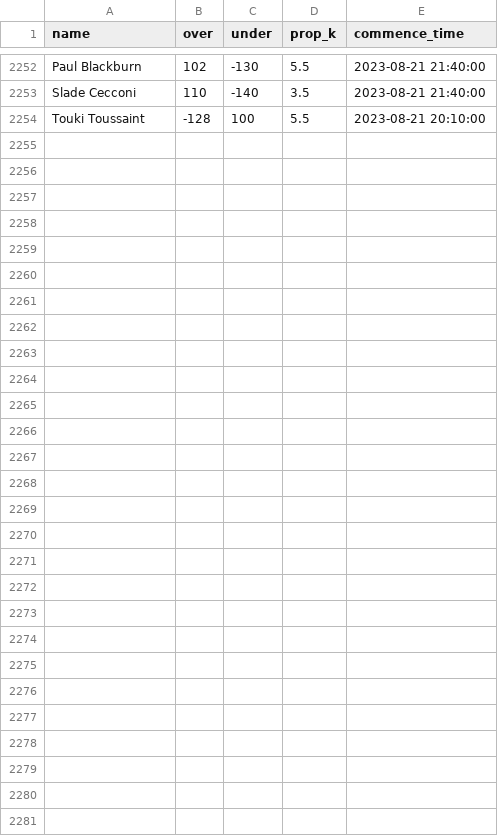
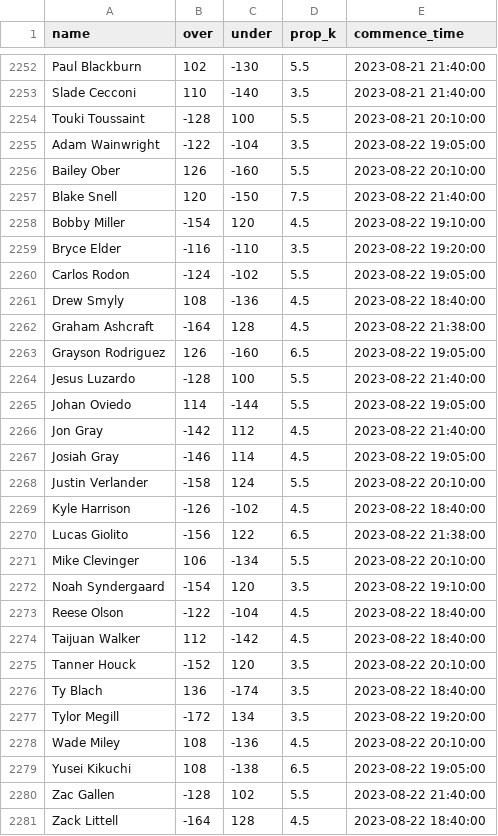
Before and after one commit to amaizehayes/sp-k-prediction-app, a CSV file: output/sp_prop_odds_history.csv, drawn as a sheet; only a part is shown, gaps mark what is left out; the diff names each change by its address in the sheet, - before the commit and + after, or states it on an @@ line.

```diff
--- a/output/sp_prop_odds_history.csv
+++ b/output/sp_prop_odds_history.csv
+row 2255: Adam Wainwright | -122 | -104 | 3.5 | 2023-08-22 19:05:00
+row 2256: Bailey Ober | 126 | -160 | 5.5 | 2023-08-22 20:10:00
+row 2257: Blake Snell | 120 | -150 | 7.5 | 2023-08-22 21:40:00
+row 2258: Bobby Miller | -154 | 120 | 4.5 | 2023-08-22 19:10:00
+row 2259: Bryce Elder | -116 | -110 | 3.5 | 2023-08-22 19:20:00
+row 2260: Carlos Rodon | -124 | -102 | 5.5 | 2023-08-22 19:05:00
+row 2261: Drew Smyly | 108 | -136 | 4.5 | 2023-08-22 18:40:00
+row 2262: Graham Ashcraft | -164 | 128 | 4.5 | 2023-08-22 21:38:00
+row 2263: Grayson Rodriguez | 126 | -160 | 6.5 | 2023-08-22 19:05:00
+row 2264: Jesus Luzardo | -128 | 100 | 5.5 | 2023-08-22 21:40:00
+row 2265: Johan Oviedo | 114 | -144 | 5.5 | 2023-08-22 19:05:00
+row 2266: Jon Gray | -142 | 112 | 4.5 | 2023-08-22 21:40:00
+row 2267: Josiah Gray | -146 | 114 | 4.5 | 2023-08-22 19:05:00
+row 2268: Justin Verlander | -158 | 124 | 5.5 | 2023-08-22 20:10:00
+row 2269: Kyle Harrison | -126 | -102 | 4.5 | 2023-08-22 18:40:00
+row 2270: Lucas Giolito | -156 | 122 | 6.5 | 2023-08-22 21:38:00
+row 2271: Mike Clevinger | 106 | -134 | 5.5 | 2023-08-22 20:10:00
+row 2272: Noah Syndergaard | -154 | 120 | 3.5 | 2023-08-22 19:10:00
+row 2273: Reese Olson | -122 | -104 | 4.5 | 2023-08-22 18:40:00
+row 2274: Taijuan Walker | 112 | -142 | 4.5 | 2023-08-22 18:40:00
+row 2275: Tanner Houck | -152 | 120 | 3.5 | 2023-08-22 20:10:00
+row 2276: Ty Blach | 136 | -174 | 3.5 | 2023-08-22 18:40:00
+row 2277: Tylor Megill | -172 | 134 | 3.5 | 2023-08-22 19:20:00
+row 2278: Wade Miley | 108 | -136 | 4.5 | 2023-08-22 20:10:00
+row 2279: Yusei Kikuchi | 108 | -138 | 6.5 | 2023-08-22 19:05:00
+row 2280: Zac Gallen | -128 | 102 | 5.5 | 2023-08-22 21:40:00
+row 2281: Zack Littell | -164 | 128 | 4.5 | 2023-08-22 18:40:00
```
Also changed, not shown: output/probable_starter_history.csv, output/sp_prop_odds_today.csv, 9 other files.
